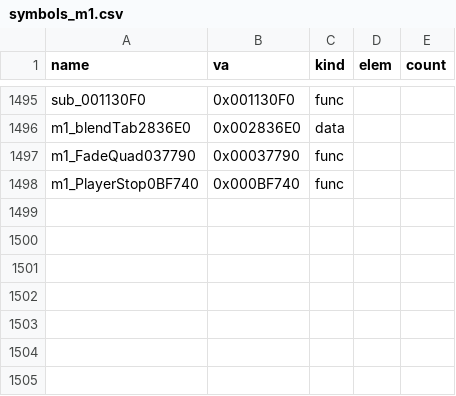
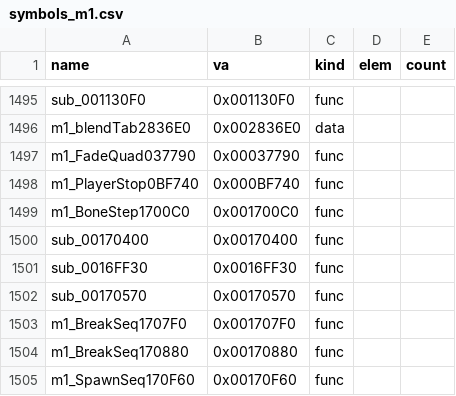
Before and after one commit to Pallypots/Project-Soul-Robber, a CSV file: config/symbols_m1.csv, drawn as a sheet; only a part is shown, gaps mark what is left out; the diff names each change by its address in the sheet, - before the commit and + after, or states it on an @@ line.

```diff
--- a/config/symbols_m1.csv
+++ b/config/symbols_m1.csv
+row 1499: m1_BoneStep1700C0 | 0x001700C0 | func
+row 1500: sub_00170400 | 0x00170400 | func
+row 1501: sub_0016FF30 | 0x0016FF30 | func
+row 1502: sub_00170570 | 0x00170570 | func
+row 1503: m1_BreakSeq1707F0 | 0x001707F0 | func
+row 1504: m1_BreakSeq170880 | 0x00170880 | func
+row 1505: m1_SpawnSeq170F60 | 0x00170F60 | func
```
Also changed, not shown: config/function_states_m1.csv, 2 other files.
